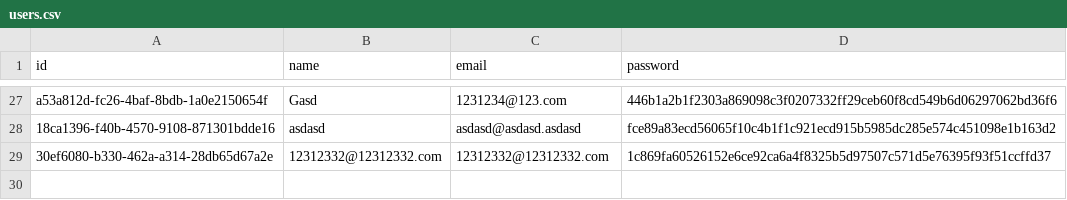
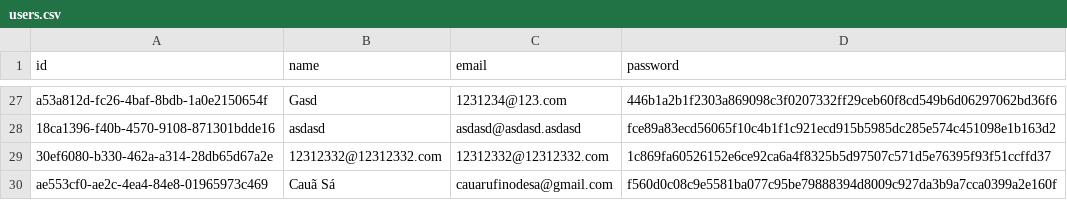
Before and after one commit to giovanatrevizanbarbosa/efisp-ecommerce, a CSV file: resources/database/users.csv, drawn as a sheet; only a part is shown, gaps mark what is left out; the diff names each change by its address in the sheet, - before the commit and + after, or states it on an @@ line.

```diff
--- a/resources/database/users.csv
+++ b/resources/database/users.csv
+row 30: ae553cf0-ae2c-4ea4-84e8-01965973c469 | Cauã Sá | cauarufinodesa@gmail.com | f560d0c08c9e5581ba077c95be79888394d8009c927da3b9a7cca0399a2e160f
```
Also changed, not shown: 5 other files.
